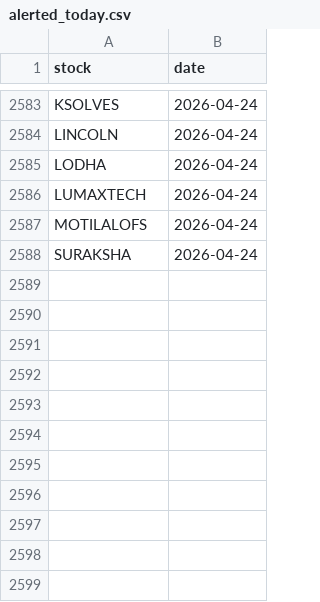
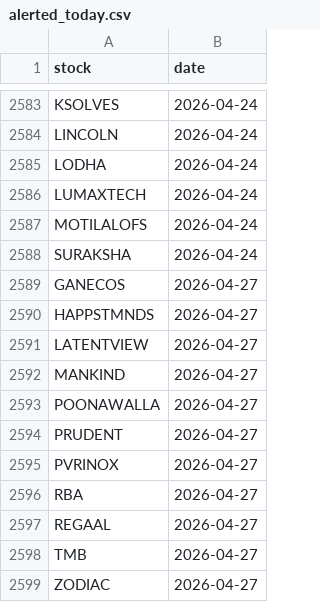
Before and after one commit to manjunathashtagi/Trading-Radar, a CSV file: data/alerted_today.csv, drawn as a sheet; only a part is shown, gaps mark what is left out; the diff names each change by its address in the sheet, - before the commit and + after, or states it on an @@ line.

```diff
--- a/data/alerted_today.csv
+++ b/data/alerted_today.csv
+row 2589: GANECOS | 2026-04-27
+row 2590: HAPPSTMNDS | 2026-04-27
+row 2591: LATENTVIEW | 2026-04-27
+row 2592: MANKIND | 2026-04-27
+row 2593: POONAWALLA | 2026-04-27
+row 2594: PRUDENT | 2026-04-27
+row 2595: PVRINOX | 2026-04-27
+row 2596: RBA | 2026-04-27
+row 2597: REGAAL | 2026-04-27
+row 2598: TMB | 2026-04-27
+row 2599: ZODIAC | 2026-04-27
```
